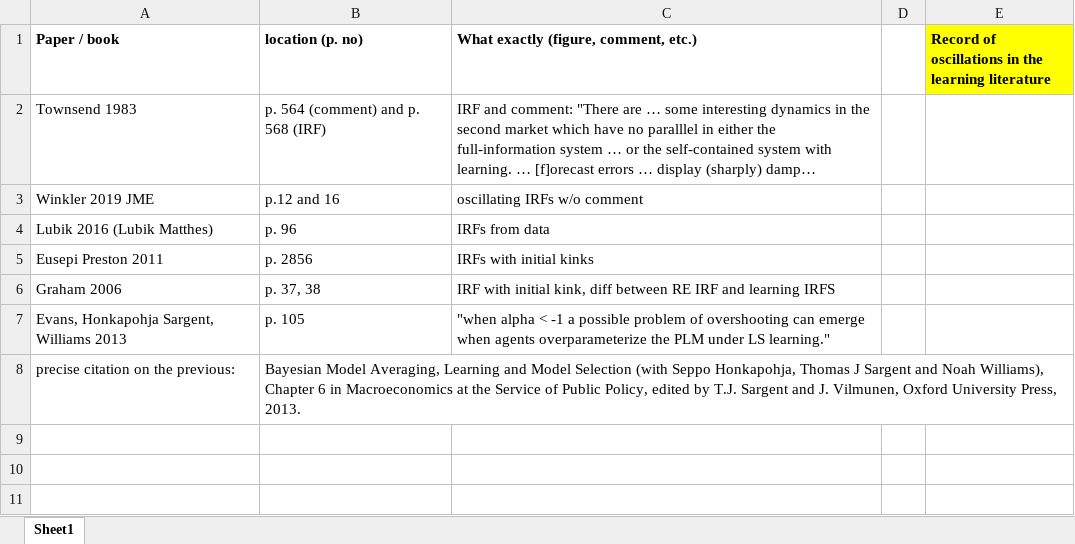
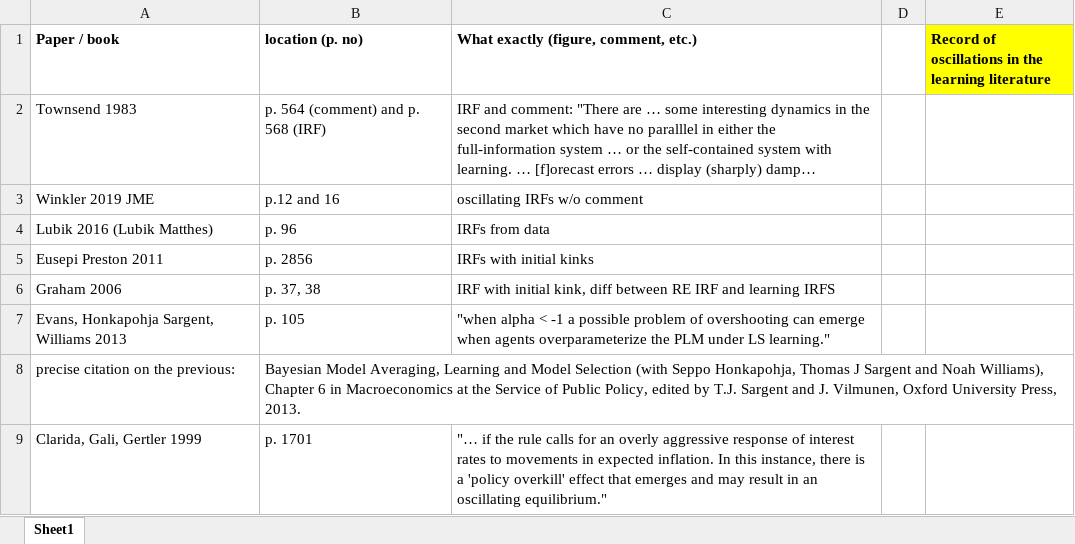
Before and after one commit to lauragati/next, an Excel workbook: literature/record_oscillations.xlsx, sheet Sheet1, drawn as a sheet; long unchanged cells end in …; values as stored, in another font and other column widths than the file's, no borders; the diff names each change by its address in the sheet, - before the commit and + after, or states it on an @@ line.

```diff
--- a/literature/record_oscillations.xlsx (sheet Sheet1)
+++ b/literature/record_oscillations.xlsx (sheet Sheet1)
+row 9: Clarida, Gali, Gertler 1999 | p. 1701 | "… if the rule calls for an overly aggressive response of interest rates to movements in expected inflation. In this instance, there is a 'policy overkill' effect that emerges and may result in an oscillating equilibrium."
```
Also changed, not shown: 29 other files.
